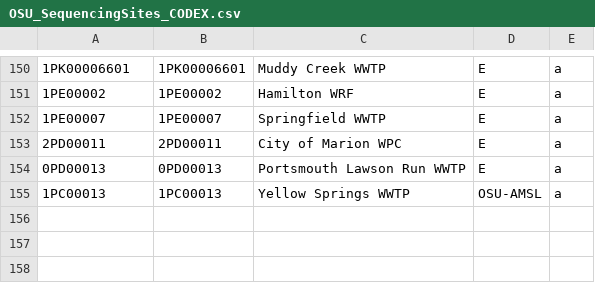
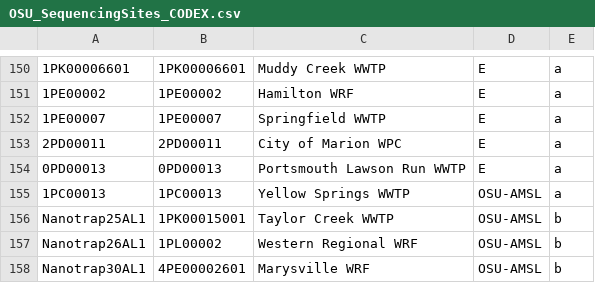
Before and after one commit to mikesovic/IDI-AMSL, a CSV file: OSU_SequencingSites_CODEX.csv, drawn as a sheet; only a part is shown, gaps mark what is left out; the diff names each change by its address in the sheet, - before the commit and + after, or states it on an @@ line.

Commit message:
added 3 new IDs

```diff
--- a/OSU_SequencingSites_CODEX.csv
+++ b/OSU_SequencingSites_CODEX.csv
+row 156: Nanotrap25AL1 | 1PK00015001 | Taylor Creek WWTP | OSU-AMSL | b
+row 157: Nanotrap26AL1 | 1PL00002 | Western Regional WRF | OSU-AMSL | b
+row 158: Nanotrap30AL1 | 4PE00002601 | Marysville WRF | OSU-AMSL | b
```
